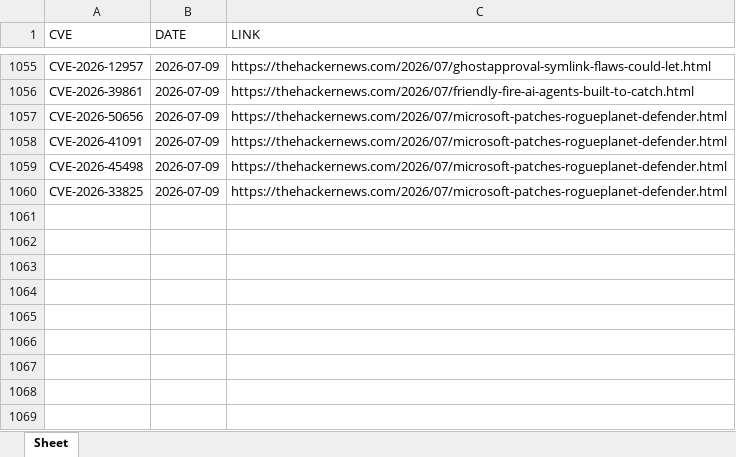
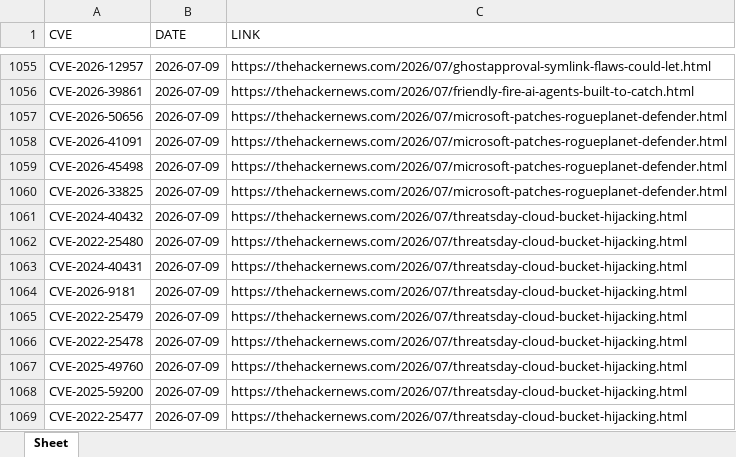
Before and after one commit to thanujbtech-lgtm/hackernews_cve, an Excel workbook: data.xlsx, sheet Sheet, drawn as a sheet; only a part is shown, gaps mark what is left out; values as stored, in another font and other column widths than the file's, no borders; the diff names each change by its address in the sheet, - before the commit and + after, or states it on an @@ line.

```diff
--- a/data.xlsx (sheet Sheet)
+++ b/data.xlsx (sheet Sheet)
+row 1061: CVE-2024-40432 | 2026-07-09 | https://thehackernews.com/2026/07/threatsday-cloud-bucket-hijacking.html
+row 1062: CVE-2022-25480 | 2026-07-09 | https://thehackernews.com/2026/07/threatsday-cloud-bucket-hijacking.html
+row 1063: CVE-2024-40431 | 2026-07-09 | https://thehackernews.com/2026/07/threatsday-cloud-bucket-hijacking.html
+row 1064: CVE-2026-9181 | 2026-07-09 | https://thehackernews.com/2026/07/threatsday-cloud-bucket-hijacking.html
+row 1065: CVE-2022-25479 | 2026-07-09 | https://thehackernews.com/2026/07/threatsday-cloud-bucket-hijacking.html
+row 1066: CVE-2022-25478 | 2026-07-09 | https://thehackernews.com/2026/07/threatsday-cloud-bucket-hijacking.html
+row 1067: CVE-2025-49760 | 2026-07-09 | https://thehackernews.com/2026/07/threatsday-cloud-bucket-hijacking.html
+row 1068: CVE-2025-59200 | 2026-07-09 | https://thehackernews.com/2026/07/threatsday-cloud-bucket-hijacking.html
+row 1069: CVE-2022-25477 | 2026-07-09 | https://thehackernews.com/2026/07/threatsday-cloud-bucket-hijacking.html
```
